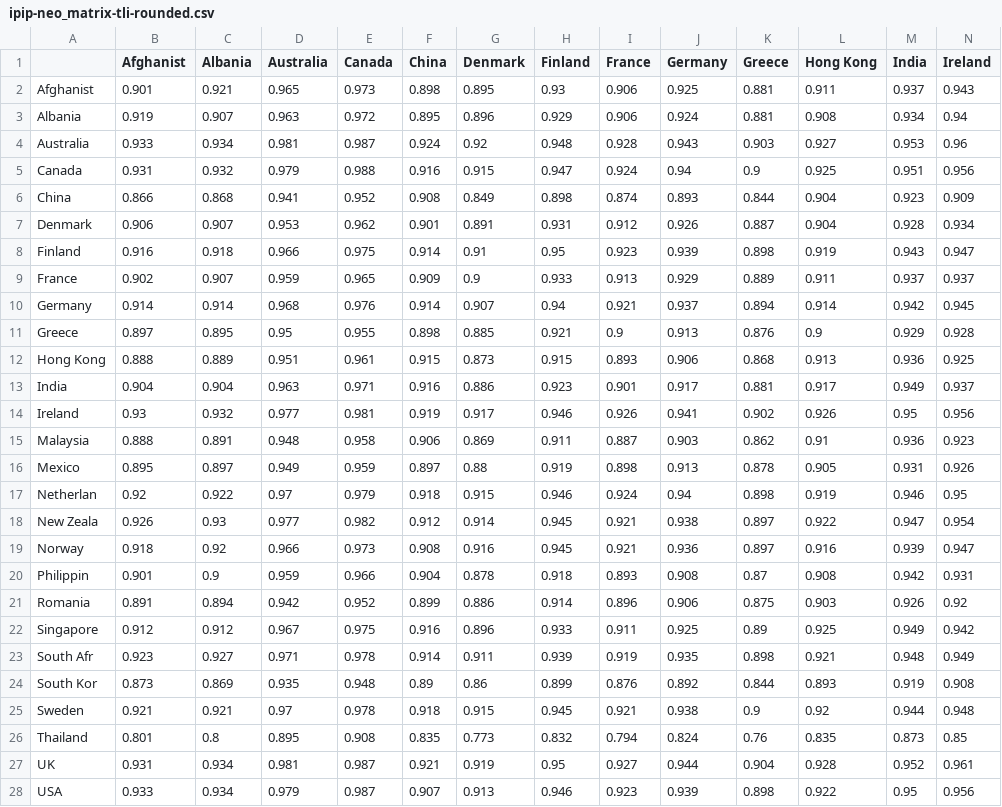
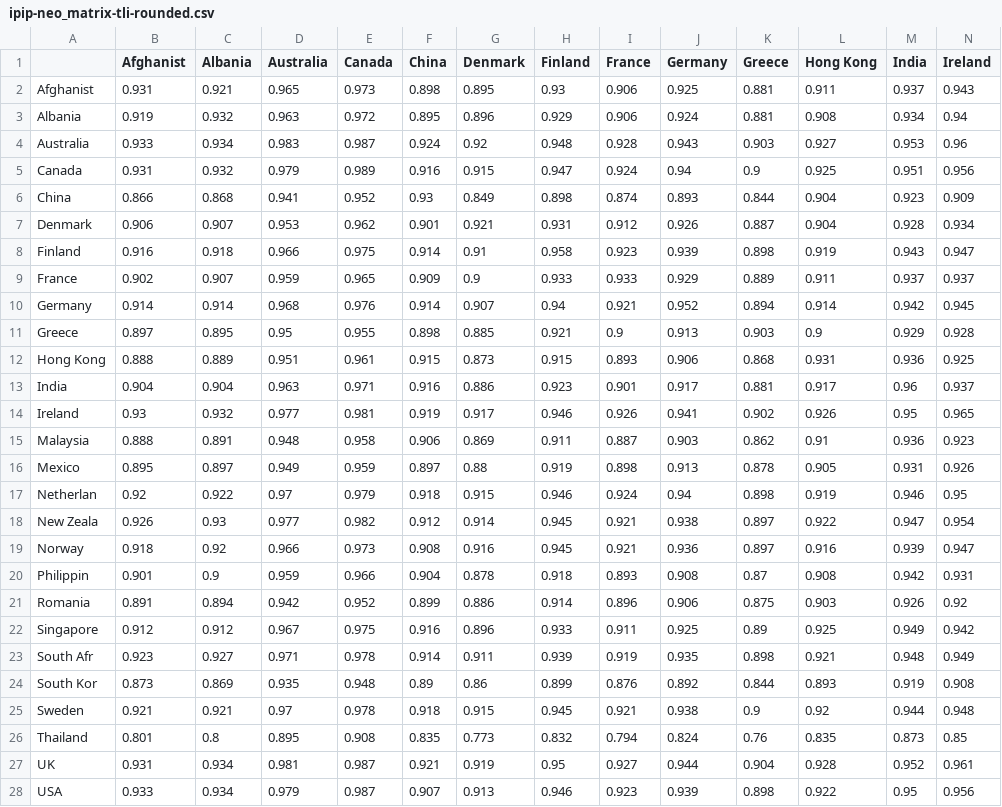
Before and after one commit to RabbitSnore/ipip-networks, a CSV file: output/ipip-neo_matrix-tli-rounded.csv, drawn as a sheet; only a part is shown; the diff covers the shown part only; the diff names each change by its address in the sheet, - before the commit and + after, or states it on an @@ line.

```diff
--- a/output/ipip-neo_matrix-tli-rounded.csv
+++ b/output/ipip-neo_matrix-tli-rounded.csv
-B2 (Afghanist): 0.901
+B2 (Afghanist): 0.931
-C3 (Albania): 0.907
+C3 (Albania): 0.932
-D4 (Australia): 0.981
+D4 (Australia): 0.983
-E5 (Canada): 0.988
+E5 (Canada): 0.989
-F6 (China): 0.908
+F6 (China): 0.93
-G7 (Denmark): 0.891
+G7 (Denmark): 0.921
-H8 (Finland): 0.95
+H8 (Finland): 0.958
-I9 (France): 0.913
+I9 (France): 0.933
-J10 (Germany): 0.937
+J10 (Germany): 0.952
-K11 (Greece): 0.876
+K11 (Greece): 0.903
-L12 (Hong Kong): 0.913
+L12 (Hong Kong): 0.931
-M13 (India): 0.949
+M13 (India): 0.96
-N14 (Ireland): 0.956
+N14 (Ireland): 0.965
```
Also changed, not shown: 13 edited cells elsewhere in this file, output/ipip-neo_matrix-bic-full.csv, output/ipip-neo_matrix-cfi-full.csv, 11 other files.
